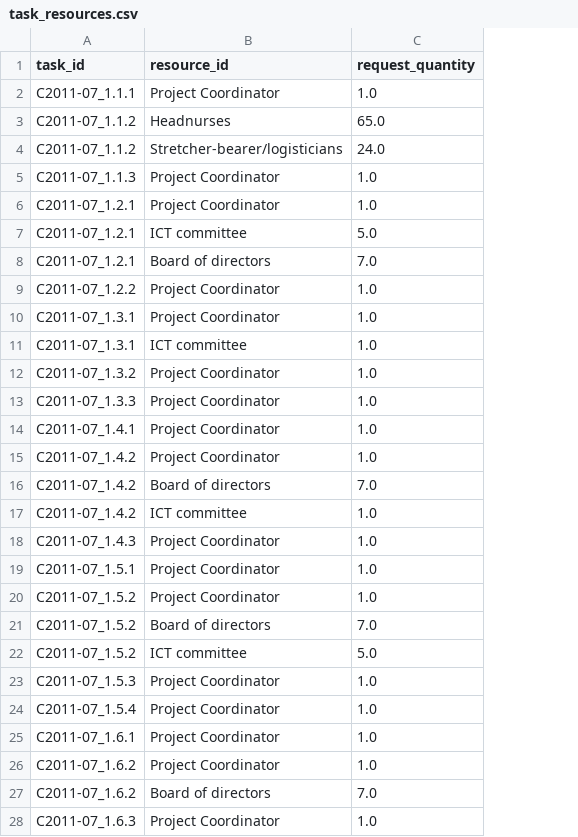
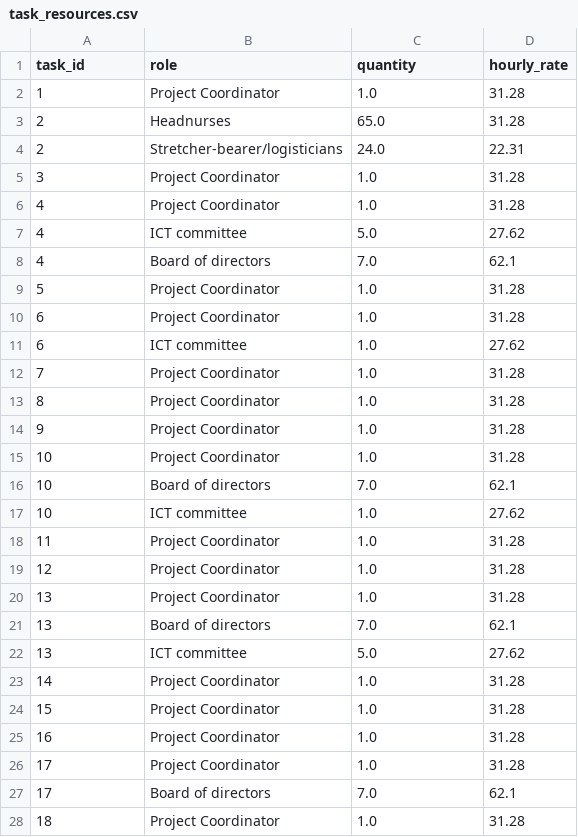
Before and after one commit to ntduyit2023/Logistics-Project-Progress-Cost-Management, a CSV file: ai_pipeline/data/processed/C2011-07/task_resources.csv, drawn as a sheet; only a part is shown; the diff covers the shown part only; the diff names each change by its address in the sheet, - before the commit and + after, or states it on an @@ line.

```diff
--- a/ai_pipeline/data/processed/C2011-07/task_resources.csv
+++ b/ai_pipeline/data/processed/C2011-07/task_resources.csv
+column D (hourly_rate), rows 2-28: 31.28 | 31.28 | 22.31 | 31.28 | 31.28 | 27.62 | 62.1 | 31.28 | 31.28 | 27.62 | 31.28 | 31.28 | 31.28 | 31.28 | 62.1 | 27.62 | 31.28 | 31.28 | 31.28 | 62.1 | 27.62 | 31.28 | 31.28 | 31.28 | 31.28 | 62.1 | 31.28
-B1: resource_id
+B1: role
-C1: request_quantity
+C1: quantity
-A2 (task_id): C2011-07_1.1.1
+A2 (task_id): 1
-A3:A4 (task_id): C2011-07_1.1.2
+A3:A4 (task_id): 2
-A5 (task_id): C2011-07_1.1.3
+A5 (task_id): 3
-A6:A8 (task_id): C2011-07_1.2.1
+A6:A8 (task_id): 4
-A9 (task_id): C2011-07_1.2.2
+A9 (task_id): 5
-A10:A11 (task_id): C2011-07_1.3.1
+A10:A11 (task_id): 6
-A12 (task_id): C2011-07_1.3.2
+A12 (task_id): 7
-A13 (task_id): C2011-07_1.3.3
+A13 (task_id): 8
-A14 (task_id): C2011-07_1.4.1
+A14 (task_id): 9
-A15:A17 (task_id): C2011-07_1.4.2
+A15:A17 (task_id): 10
-A18 (task_id): C2011-07_1.4.3
+A18 (task_id): 11
-A19 (task_id): C2011-07_1.5.1
+A19 (task_id): 12
-A20:A22 (task_id): C2011-07_1.5.2
+A20:A22 (task_id): 13
-A23 (task_id): C2011-07_1.5.3
+A23 (task_id): 14
-A24 (task_id): C2011-07_1.5.4
+A24 (task_id): 15
-A25 (task_id): C2011-07_1.6.1
+A25 (task_id): 16
-A26:A27 (task_id): C2011-07_1.6.2
+A26:A27 (task_id): 17
-A28 (task_id): C2011-07_1.6.3
+A28 (task_id): 18
```
Also changed, not shown: 49 edited cells elsewhere in this file, ai_pipeline/data/processed/C2011-07/predecessors.csv, ai_pipeline/data/processed/C2012-04/predecessors.csv, 21 other files.
